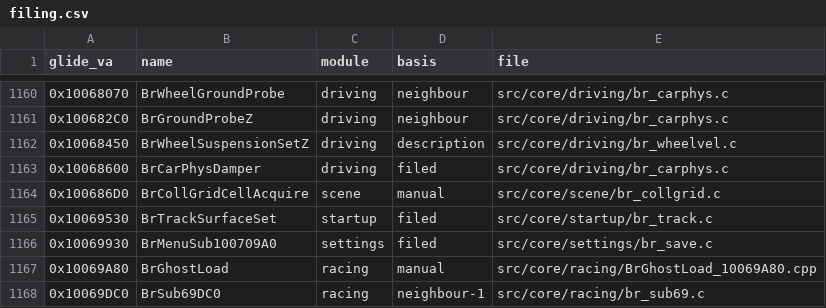
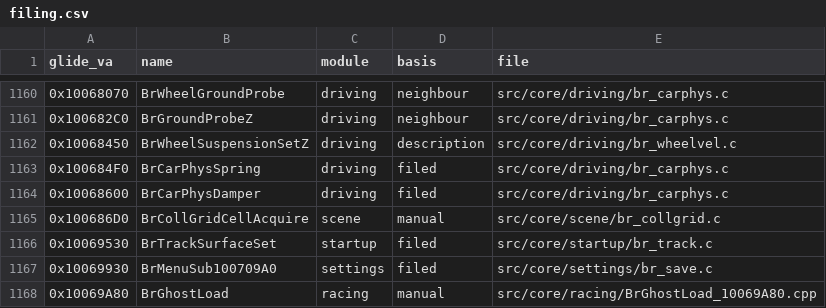
Before and after one commit to jeff-strutb/brally, a CSV file: config/filing.csv, drawn as a sheet; only a part is shown, gaps mark what is left out; the shorter side is filled out with more unchanged rows.

Commit message:
0x100684F0 BrCarPhysSpring byte-exact (T3 -> T4): both scale factors in one assignment back into v keeps s live past the f1B8 multiply

```diff
--- a/config/filing.csv
+++ b/config/filing.csv
@@ -1162,2 +1162,3 @@ glide_va,name,module,basis,file
 0x10068450,BrWheelSuspensionSetZ,driving,description,src/core/driving/br_wheelvel.c
+0x100684F0,BrCarPhysSpring,driving,filed,src/core/driving/br_carphys.c
 0x10068600,BrCarPhysDamper,driving,filed,src/core/driving/br_carphys.c
```
Also changed, not shown: 1 other file.
